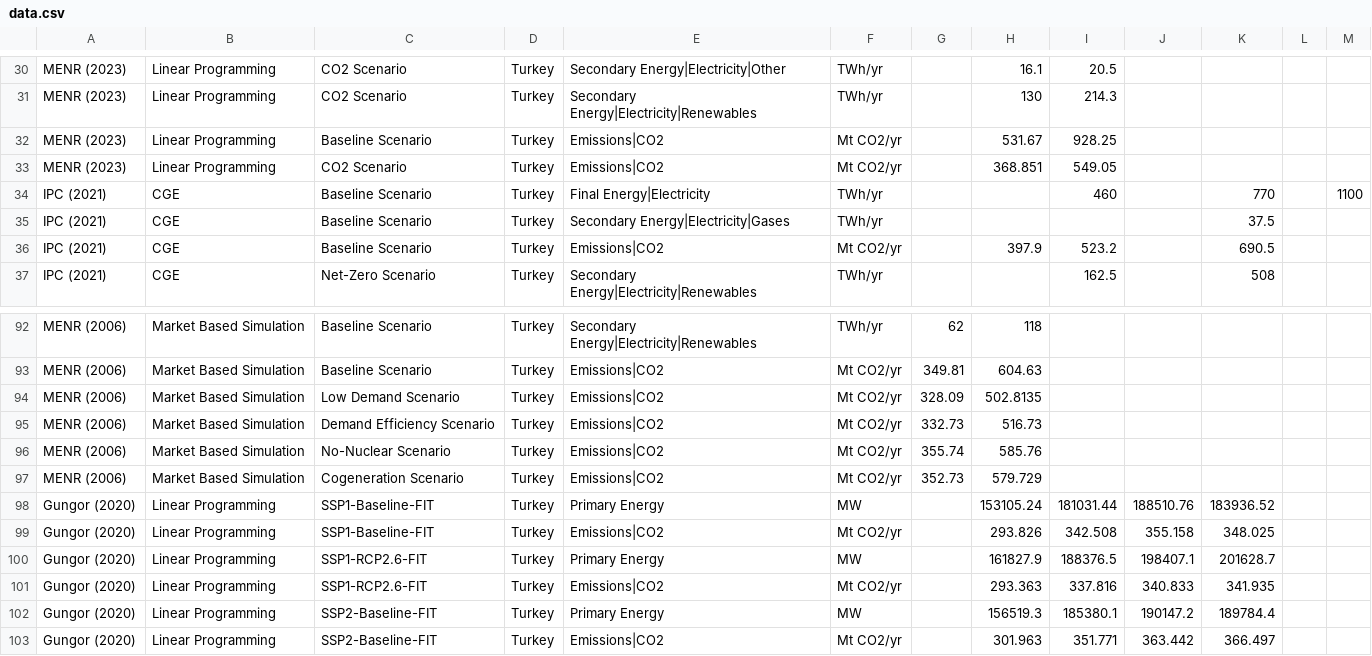
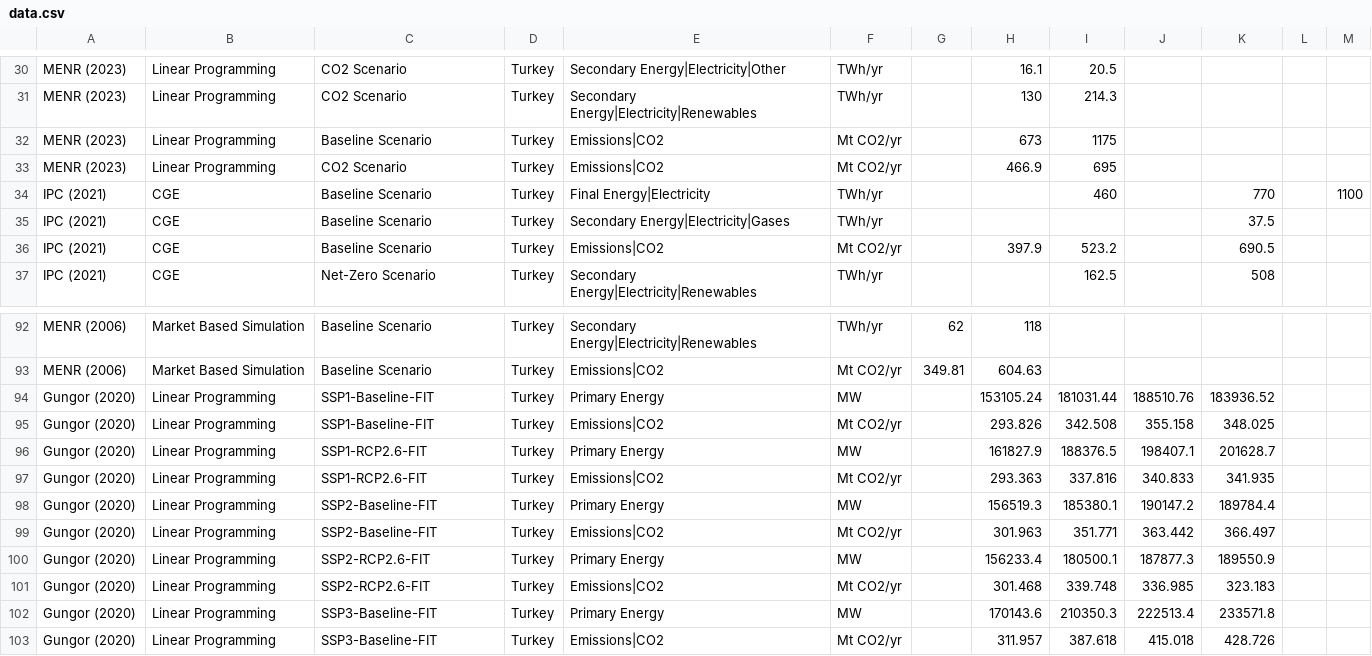
Before and after one commit to gorkemgungormetu/Turkish_energy_and_climate_pathways, a CSV file: data.csv, drawn as a sheet; only a part is shown, gaps mark what is left out; the shorter side is filled out with more unchanged rows.

```diff
--- a/data.csv
+++ b/data.csv
@@ -31,4 +31,4 @@ MENR (2023),Linear Programming,CO2 Scenario,Turkey,Secondary Energy|Electricity|
 MENR (2023),Linear Programming,CO2 Scenario,Turkey,Secondary Energy|Electricity|Renewables,TWh/yr,,130,214.3,,,,
-MENR (2023),Linear Programming,Baseline Scenario,Turkey,Emissions|CO2,Mt CO2/yr,,531.67,928.25,,,,
-MENR (2023),Linear Programming,CO2 Scenario,Turkey,Emissions|CO2,Mt CO2/yr,,368.851,549.05,,,,
+MENR (2023),Linear Programming,Baseline Scenario,Turkey,Emissions|CO2,Mt CO2/yr,,673,1175,,,,
+MENR (2023),Linear Programming,CO2 Scenario,Turkey,Emissions|CO2,Mt CO2/yr,,466.9,695,,,,
 IPC (2021),CGE,Baseline Scenario,Turkey,Final Energy|Electricity,TWh/yr,,,460,,770,,1100
@@ -93,6 +93,2 @@ MENR (2006),Market Based Simulation,Baseline Scenario,Turkey,Secondary Energy|El
 MENR (2006),Market Based Simulation,Baseline Scenario,Turkey,Emissions|CO2,Mt CO2/yr,349.81,604.63,,,,,
-MENR (2006),Market Based Simulation,Low Demand Scenario,Turkey,Emissions|CO2,Mt CO2/yr,328.09,502.8135,,,,,
-MENR (2006),Market Based Simulation,Demand Efficiency Scenario,Turkey,Emissions|CO2,Mt CO2/yr,332.73,516.73,,,,,
-MENR (2006),Market Based Simulation,No-Nuclear Scenario,Turkey,Emissions|CO2,Mt CO2/yr,355.74,585.76,,,,,
-MENR (2006),Market Based Simulation,Cogeneration Scenario,Turkey,Emissions|CO2,Mt CO2/yr,352.73,579.729,,,,,
 Gungor (2020),Linear Programming,SSP1-Baseline-FIT,Turkey,Primary Energy,MW,,153105.24,181031.44,188510.76,183936.52,,
```
Also changed, not shown: 14 other files.
